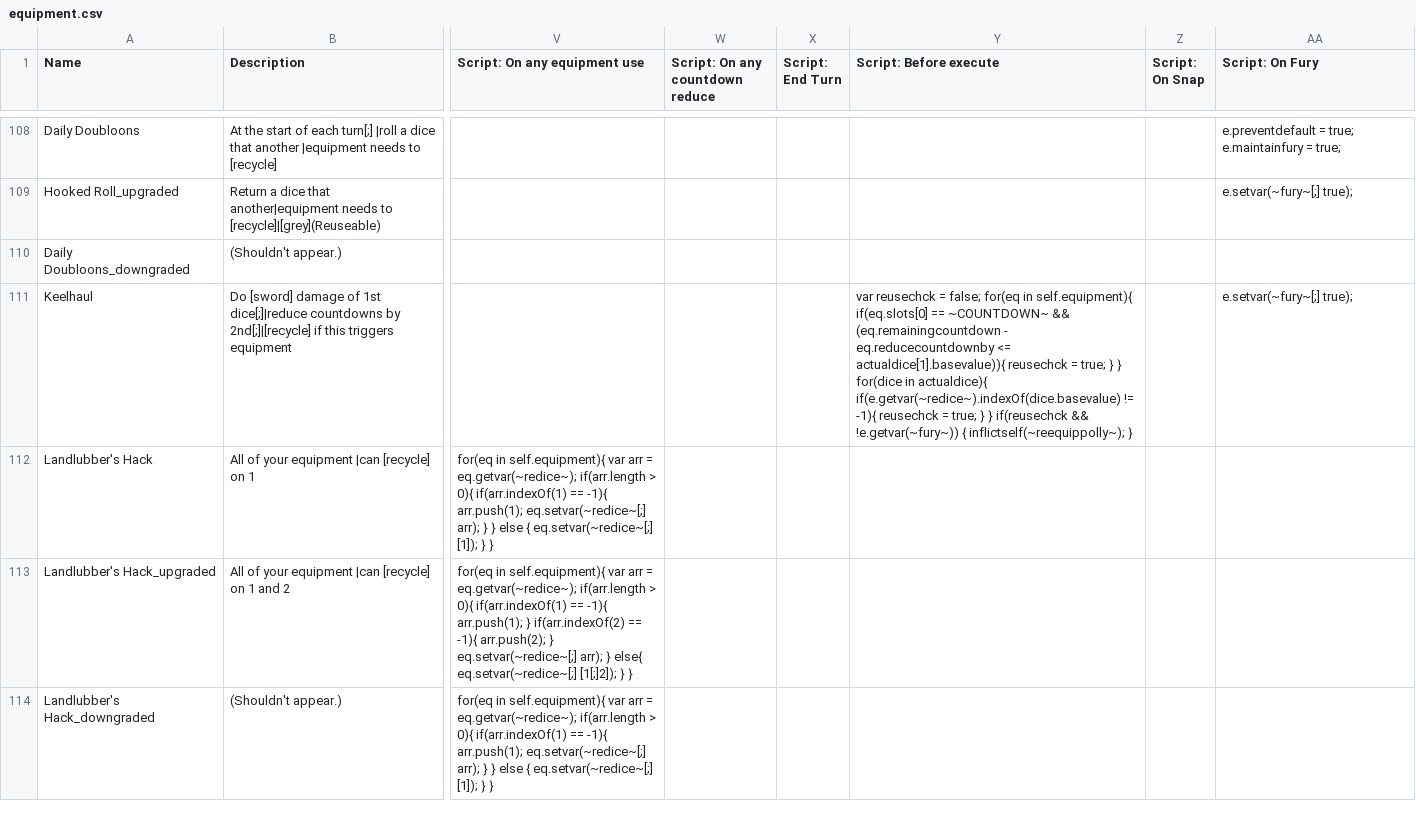
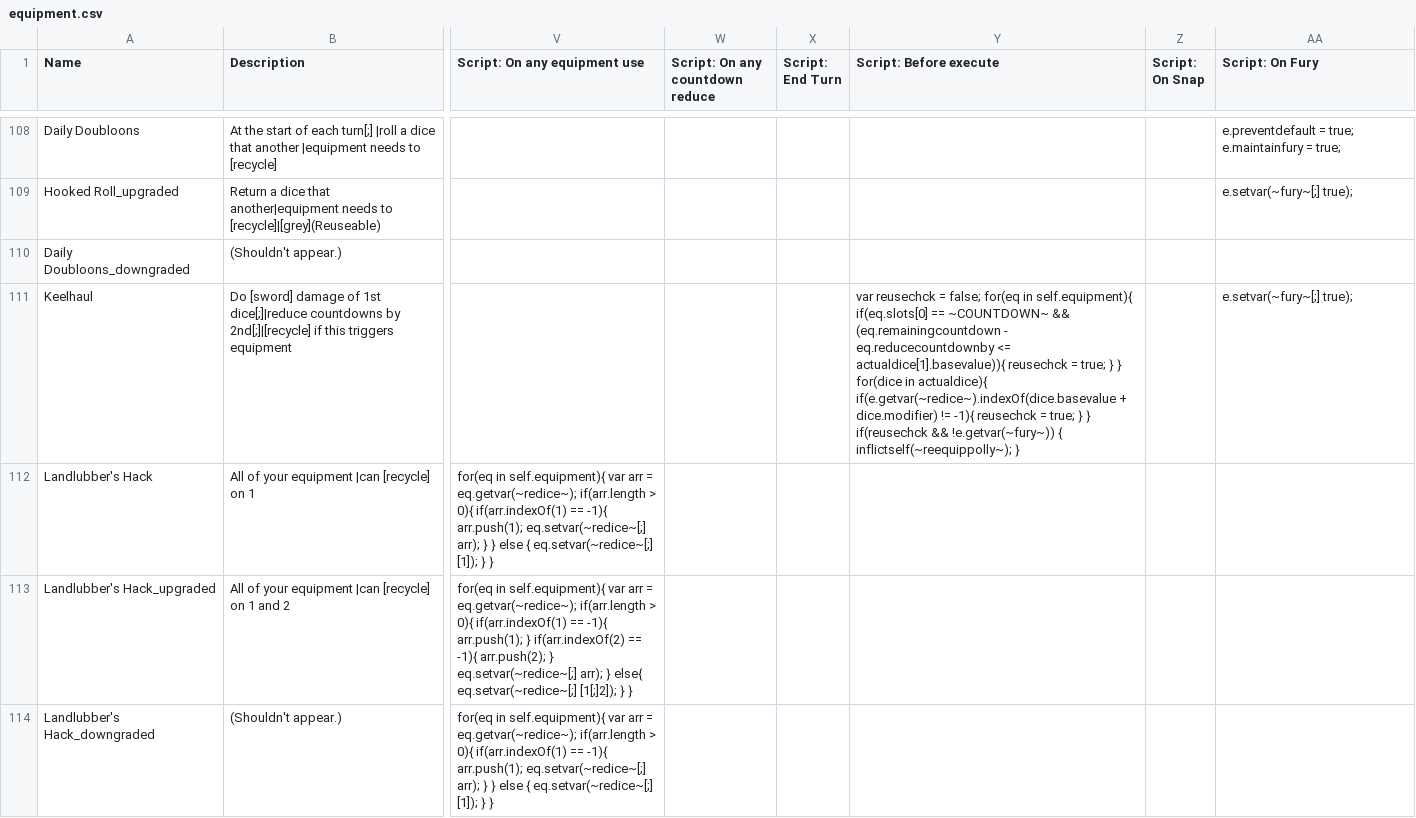
Before and after one commit to Polly224/pollymod, a CSV file: _append/data/text/equipment.csv, drawn as a sheet; only a part is shown, gaps mark what is left out; the diff covers the shown part only; the diff names each change by its address in the sheet, - before the commit and + after, or states it on an @@ line.

```diff
--- a/_append/data/text/equipment.csv
+++ b/_append/data/text/equipment.csv
-Y111 (Script: Before execute): …in actualdice){ if(e.getvar(~redice~).indexOf(dice.basevalue) != -1){…
+Y111 (Script: Before execute): …in actualdice){ if(e.getvar(~redice~).indexOf(dice.basevalue + dice.modifier) != -1){…
```
Also changed, not shown: 4 added rows and 2 edited cells elsewhere in this file, _append/data/text/fighters.csv, _append/data/text/statuseffects.csv, 3 other files.
